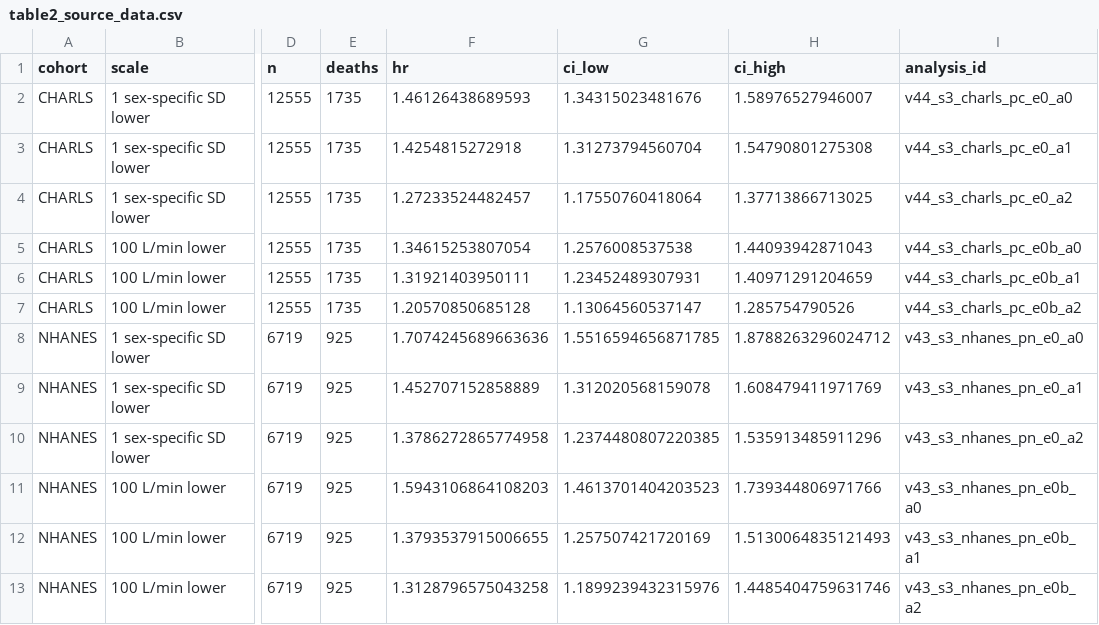
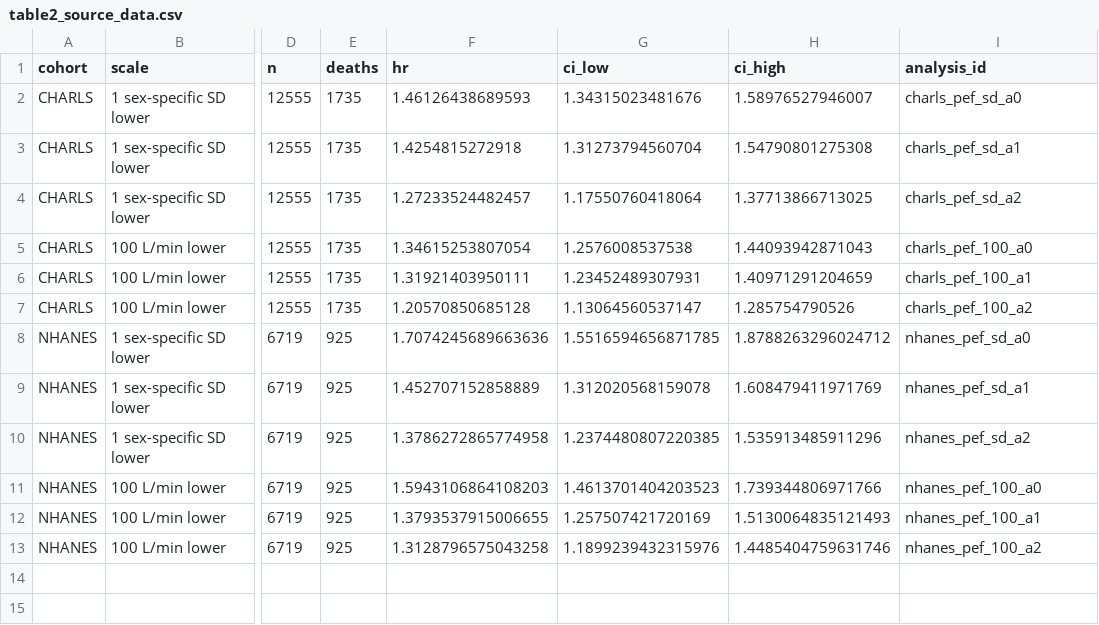
Before and after one commit to frankl8383/pef-mortality-two-cohort, a CSV file: data/table2_source_data.csv, drawn as a sheet; only a part is shown, gaps mark what is left out; the diff names each change by its address in the sheet, - before the commit and + after, or states it on an @@ line.

```diff
--- a/data/table2_source_data.csv
+++ b/data/table2_source_data.csv
-I2 (analysis_id): v44_s3_charls_pc_e0_a0
+I2 (analysis_id): charls_pef_sd_a0
-I3 (analysis_id): v44_s3_charls_pc_e0_a1
+I3 (analysis_id): charls_pef_sd_a1
-I4 (analysis_id): v44_s3_charls_pc_e0_a2
+I4 (analysis_id): charls_pef_sd_a2
-I5 (analysis_id): v44_s3_charls_pc_e0b_a0
+I5 (analysis_id): charls_pef_100_a0
-I6 (analysis_id): v44_s3_charls_pc_e0b_a1
+I6 (analysis_id): charls_pef_100_a1
-I7 (analysis_id): v44_s3_charls_pc_e0b_a2
+I7 (analysis_id): charls_pef_100_a2
-I8 (analysis_id): v43_s3_nhanes_pn_e0_a0
+I8 (analysis_id): nhanes_pef_sd_a0
-I9 (analysis_id): v43_s3_nhanes_pn_e0_a1
+I9 (analysis_id): nhanes_pef_sd_a1
-I10 (analysis_id): v43_s3_nhanes_pn_e0_a2
+I10 (analysis_id): nhanes_pef_sd_a2
-I11 (analysis_id): v43_s3_nhanes_pn_e0b_a0
+I11 (analysis_id): nhanes_pef_100_a0
-I12 (analysis_id): v43_s3_nhanes_pn_e0b_a1
+I12 (analysis_id): nhanes_pef_100_a1
-I13 (analysis_id): v43_s3_nhanes_pn_e0b_a2
+I13 (analysis_id): nhanes_pef_100_a2
```
Also changed, not shown: data/figure2_source_data.csv, data/figure3_source_data.csv, 4 other files.
